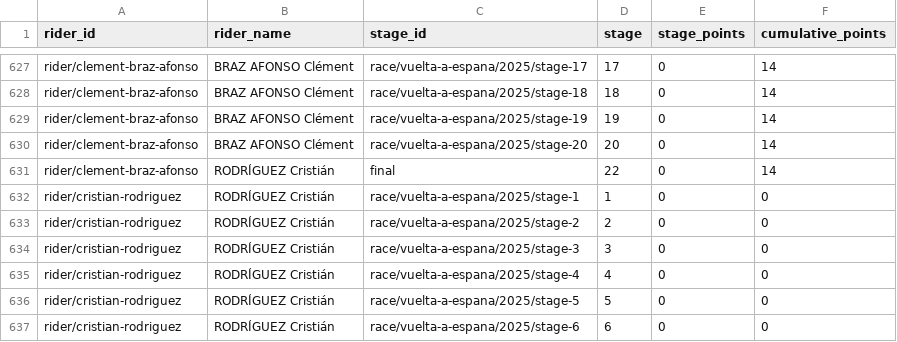
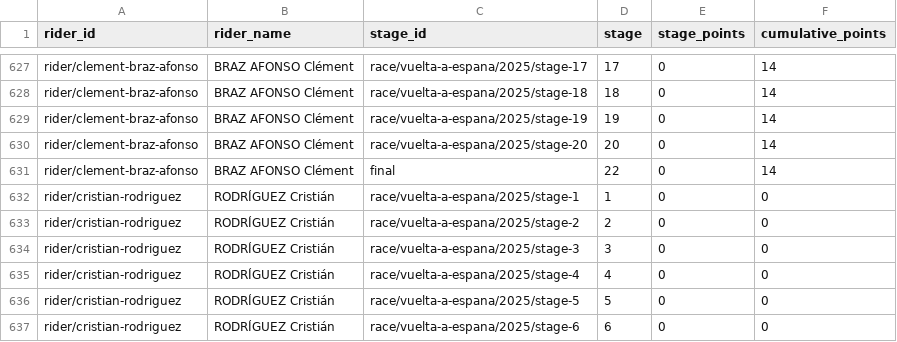
Before and after one commit to Thomassegers14/tourmanager-scraper, a CSV file: data/processed/points/rider_stage_summary_vuelta-a-espana_2025.csv, drawn as a sheet; only a part is shown, gaps mark what is left out.

```diff
--- a/data/processed/points/rider_stage_summary_vuelta-a-espana_2025.csv
+++ b/data/processed/points/rider_stage_summary_vuelta-a-espana_2025.csv
@@ -630,3 +630,3 @@ rider/clement-braz-afonso,BRAZ AFONSO Clément,race/vuelta-a-espana/2025/stage-1
 rider/clement-braz-afonso,BRAZ AFONSO Clément,race/vuelta-a-espana/2025/stage-20,20,0,14
-rider/clement-braz-afonso,RODRÍGUEZ Cristián,final,22,0,14
+rider/clement-braz-afonso,BRAZ AFONSO Clément,final,22,0,14
 rider/cristian-rodriguez,RODRÍGUEZ Cristián,race/vuelta-a-espana/2025/stage-1,1,0,0
```
